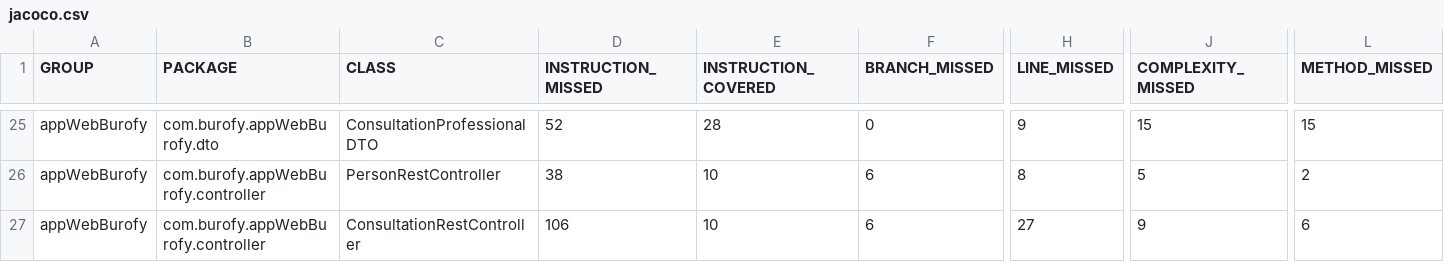
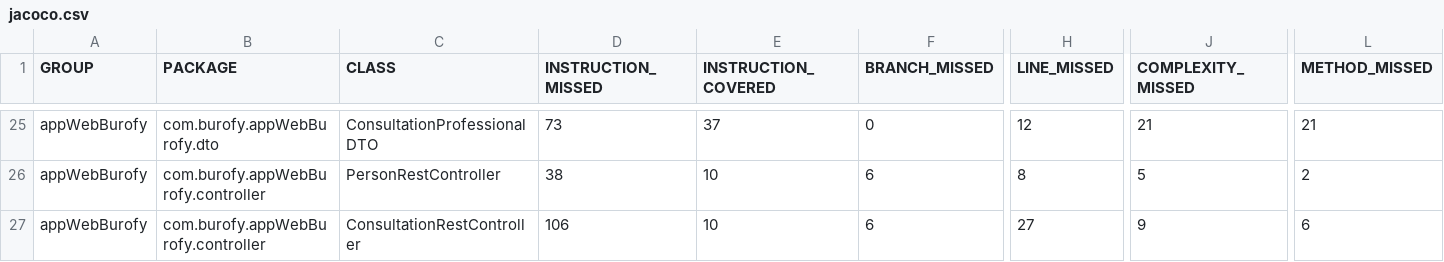
Before and after one commit to No-Country/C11-18-FT-JavaReact-BuroFy, a CSV file: backend/target/site/jacoco/jacoco.csv, drawn as a sheet; only a part is shown, gaps mark what is left out; the diff covers the shown part only; the diff names each change by its address in the sheet, - before the commit and + after, or states it on an @@ line.

```diff
--- a/backend/target/site/jacoco/jacoco.csv
+++ b/backend/target/site/jacoco/jacoco.csv
-D25 (INSTRUCTION_MISSED): 52
+D25 (INSTRUCTION_MISSED): 73
-E25 (INSTRUCTION_COVERED): 28
+E25 (INSTRUCTION_COVERED): 37
-H25 (LINE_MISSED): 9
+H25 (LINE_MISSED): 12
-J25 (COMPLEXITY_MISSED): 15
+J25 (COMPLEXITY_MISSED): 21
-L25 (METHOD_MISSED): 15
+L25 (METHOD_MISSED): 21
```
Also changed, not shown: 31 edited cells elsewhere in this file, 43 other files.
